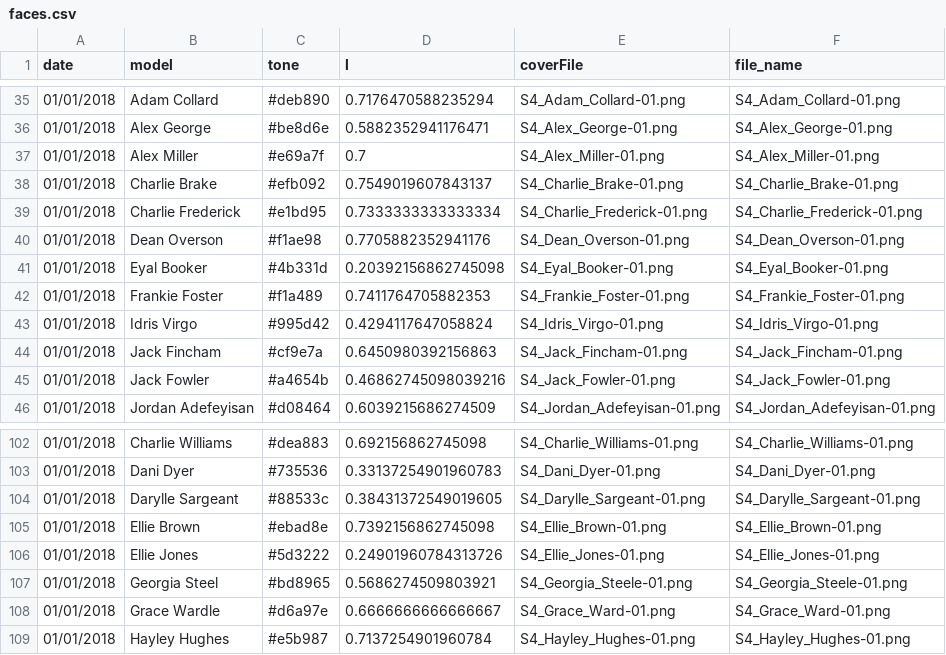
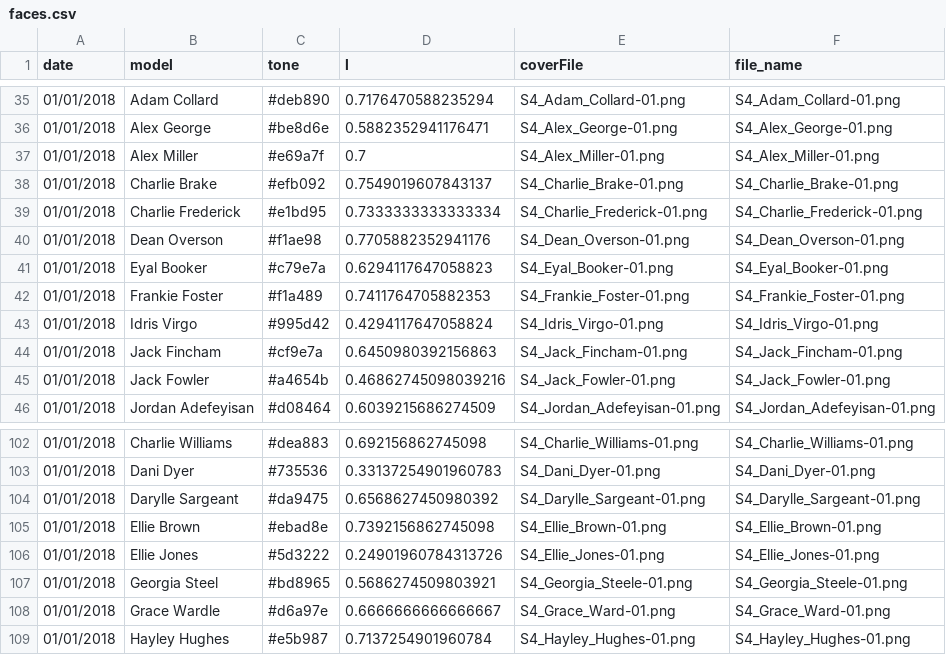
Before and after one commit to mrdcy/mrdcy.github.io, a CSV file: dist/assets/data/faces.csv, drawn as a sheet; only a part is shown, gaps mark what is left out; the diff covers the shown part only.

```diff
--- a/dist/assets/data/faces.csv
+++ b/dist/assets/data/faces.csv
@@ -40,3 +40,3 @@
 "01/01/2018","Dean Overson","#f1ae98",0.7705882352941176,"S4_Dean_Overson-01.png","S4_Dean_Overson-01.png"
-"01/01/2018","Eyal Booker","#4b331d",0.20392156862745098,"S4_Eyal_Booker-01.png","S4_Eyal_Booker-01.png"
+"01/01/2018","Eyal Booker","#c79e7a",0.6294117647058823,"S4_Eyal_Booker-01.png","S4_Eyal_Booker-01.png"
 "01/01/2018","Frankie Foster","#f1a489",0.7411764705882353,"S4_Frankie_Foster-01.png","S4_Frankie_Foster-01.png"
@@ -103,3 +103,3 @@
 "01/01/2018","Dani Dyer","#735536",0.33137254901960783,"S4_Dani_Dyer-01.png","S4_Dani_Dyer-01.png"
-"01/01/2018","Darylle Sargeant","#88533c",0.38431372549019605,"S4_Darylle_Sargeant-01.png","S4_Darylle_Sargeant-01.png"
+"01/01/2018","Darylle Sargeant","#da9475",0.6568627450980392,"S4_Darylle_Sargeant-01.png","S4_Darylle_Sargeant-01.png"
 "01/01/2018","Ellie Brown","#ebad8e",0.7392156862745098,"S4_Ellie_Brown-01.png","S4_Ellie_Brown-01.png"
```
Also changed, not shown: 16 edited cells elsewhere in this file, 1 other file.
